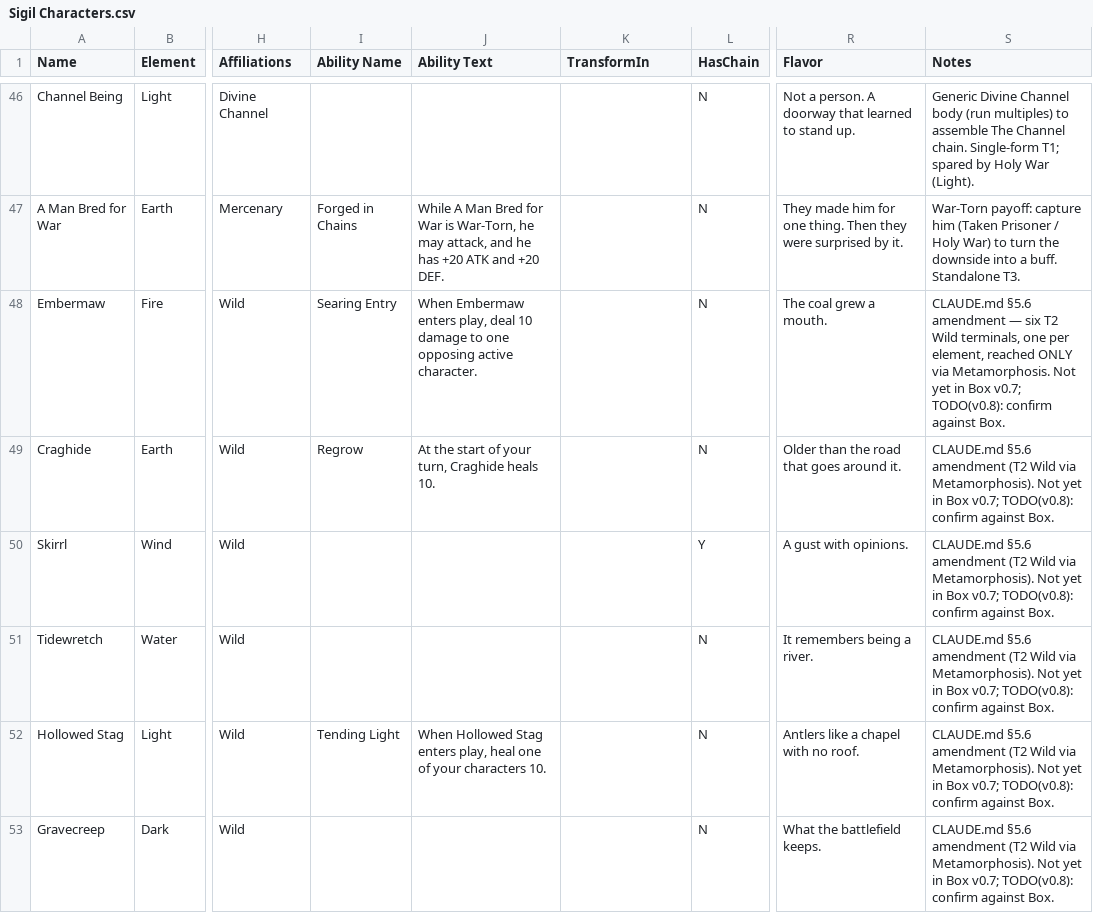
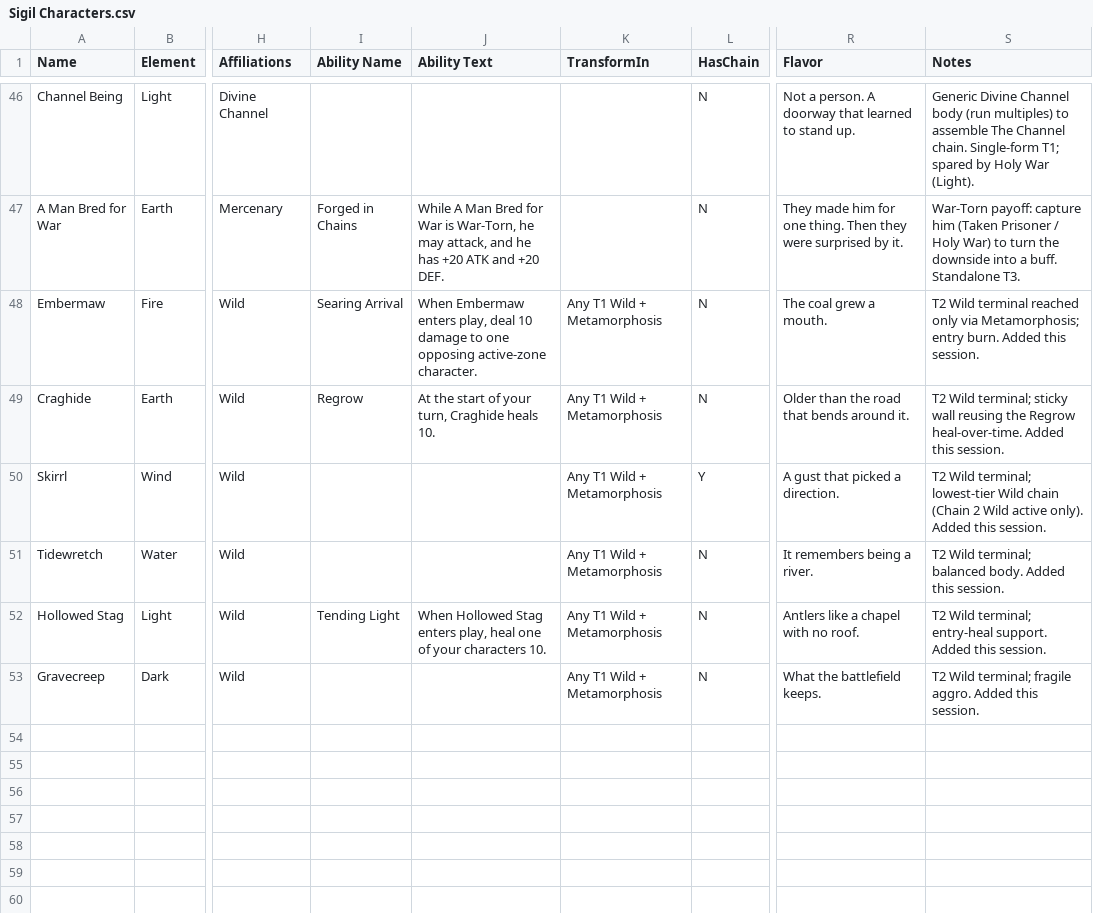
Before and after one commit to ajhollowayvrm/sigil-sim, a CSV file: docs/Sigil Characters.csv, drawn as a sheet; only a part is shown, gaps mark what is left out; the diff names each change by its address in the sheet, - before the commit and + after, or states it on an @@ line.

```diff
--- a/docs/Sigil Characters.csv
+++ b/docs/Sigil Characters.csv
-I48 (Ability Name): Searing Entry
+I48 (Ability Name): Searing Arrival
-J48 (Ability Text): …one opposing active character.
+J48 (Ability Text): …one opposing active-zone character.
-K48:K53 (TransformIn): (empty)
+K48:K53 (TransformIn): Any T1 Wild + Metamorphosis
-S48 (Notes): CLAUDE.md §5.6 amendment — six T2 Wild terminals, one per element, reached ONLY via Metamorphosis. Not yet in Box v0.7; TODO(v0.8): confirm against Box.
+S48 (Notes): T2 Wild terminal reached only via Metamorphosis; entry burn. Added this session.
-R49 (Flavor): Older than the road that goes around it.
+R49 (Flavor): Older than the road that bends around it.
-S49 (Notes): CLAUDE.md §5.6 amendment (T2 Wild via Metamorphosis). Not yet in Box v0.7; TODO(v0.8): confirm against Box.
+S49 (Notes): T2 Wild terminal; sticky wall reusing the Regrow heal-over-time. Added this session.
-R50 (Flavor): A gust with opinions.
+R50 (Flavor): A gust that picked a direction.
-S50 (Notes): CLAUDE.md §5.6 amendment (T2 Wild via Metamorphosis). Not yet in Box v0.7; TODO(v0.8): confirm against Box.
+S50 (Notes): T2 Wild terminal; lowest-tier Wild chain (Chain 2 Wild active only). Added this session.
-S51 (Notes): CLAUDE.md §5.6 amendment (T2 Wild via Metamorphosis). Not yet in Box v0.7; TODO(v0.8): confirm against Box.
+S51 (Notes): T2 Wild terminal; balanced body. Added this session.
-S52 (Notes): CLAUDE.md §5.6 amendment (T2 Wild via Metamorphosis). Not yet in Box v0.7; TODO(v0.8): confirm against Box.
+S52 (Notes): T2 Wild terminal; entry-heal support. Added this session.
-S53 (Notes): CLAUDE.md §5.6 amendment (T2 Wild via Metamorphosis). Not yet in Box v0.7; TODO(v0.8): confirm against Box.
+S53 (Notes): T2 Wild terminal; fragile aggro. Added this session.
```
Also changed, not shown: docs/Sigil Events.csv, 2 other files.
